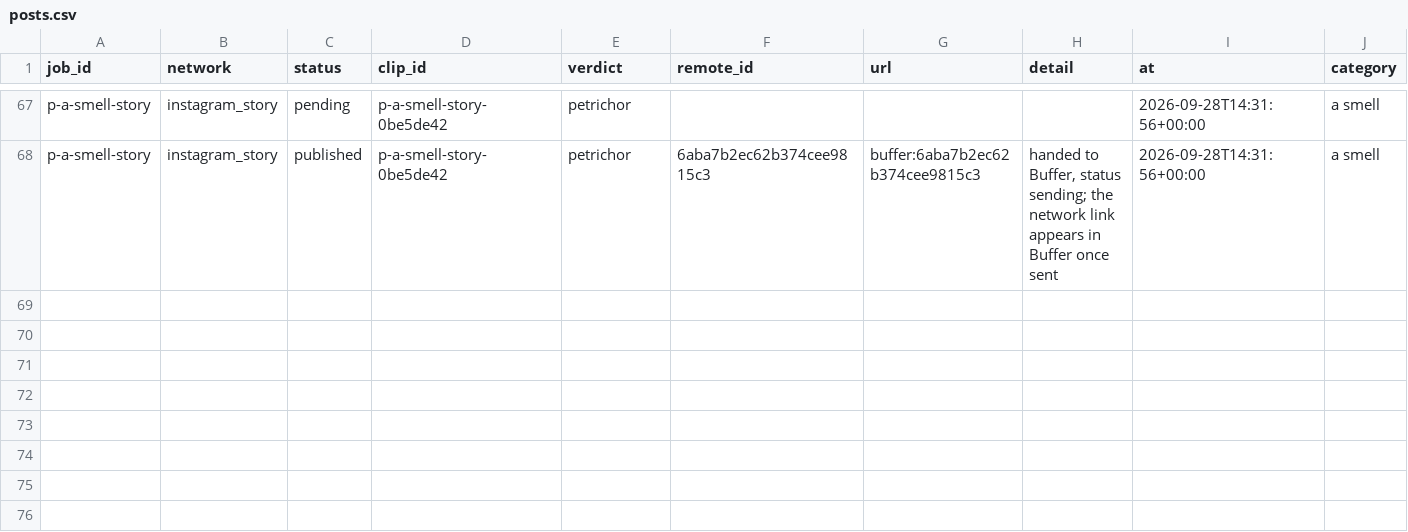
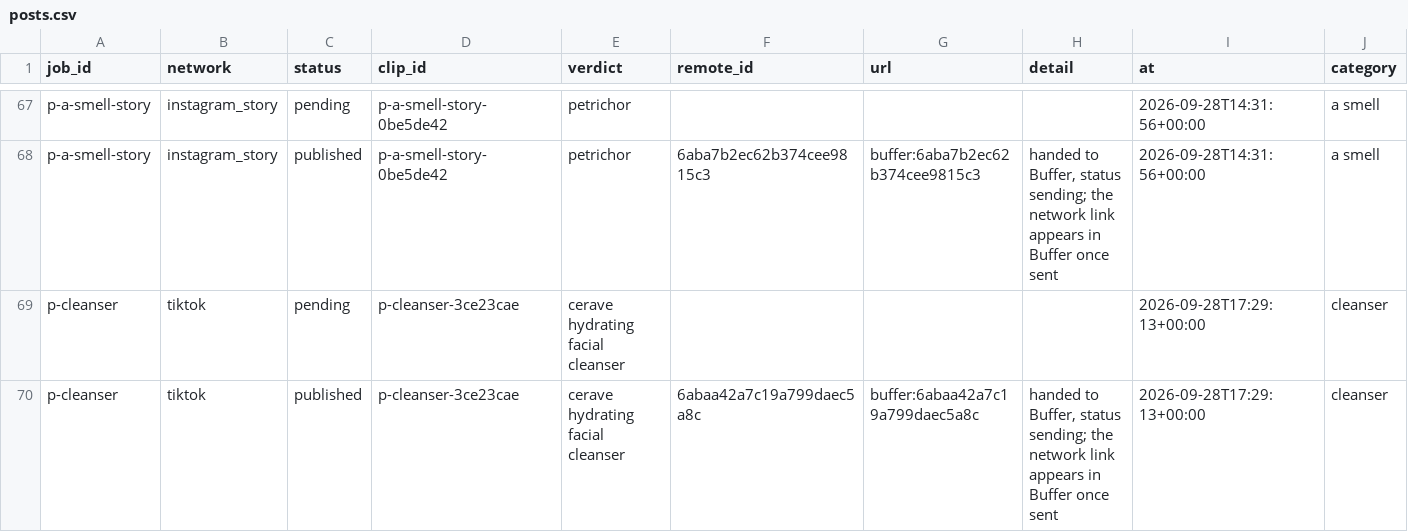
Before and after one commit to everfields/antisearch-automation, a CSV file: posts.csv, drawn as a sheet; only a part is shown, gaps mark what is left out; rows hold the shown columns only; the diff names each change by its address in the sheet, - before the commit and + after, or states it on an @@ line.

```diff
--- a/posts.csv
+++ b/posts.csv
+row 69: p-cleanser | tiktok | pending | p-cleanser-3ce23cae | cerave hydrating facial cleanser |  |  |  | 2026-09-28T17:29:13+00:00 | cleanser
+row 70: p-cleanser | tiktok | published | p-cleanser-3ce23cae | cerave hydrating facial cleanser | 6abaa42a7c19a799daec5a8c | buffer:6abaa42a7c19a799daec5a8c | handed to Buffer, status sending; the network link appears in Buffer once sent | 2026-09-28T17:29:13+00:00 | cleanser
```
Also changed, not shown: verdicts.csv, 1 other file.
